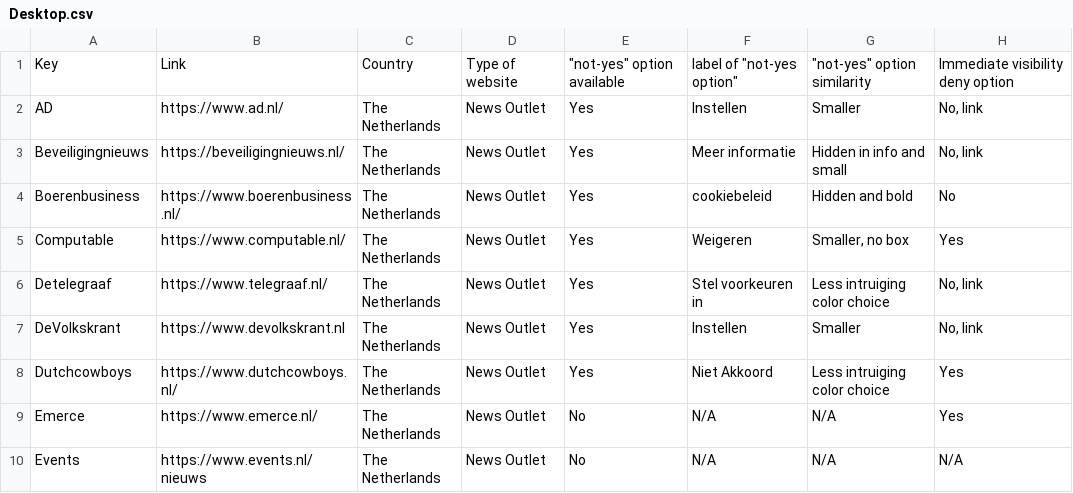
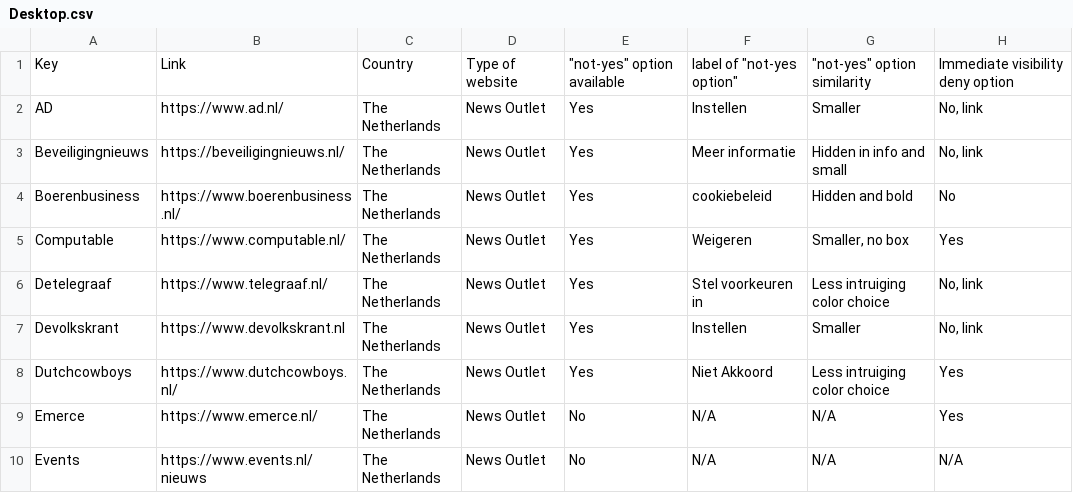
Before and after one commit to mujtabaalemi/Bachelor-Project-Mujtaba-Alemi, a CSV file: Desktop.csv, drawn as a sheet; only a part is shown; the diff names each change by its address in the sheet, - before the commit and + after, or states it on an @@ line.

Commit message:
Update Desktop.csv

```diff
--- a/Desktop.csv
+++ b/Desktop.csv
-A7: DeVolkskrant
+A7: Devolkskrant
```
